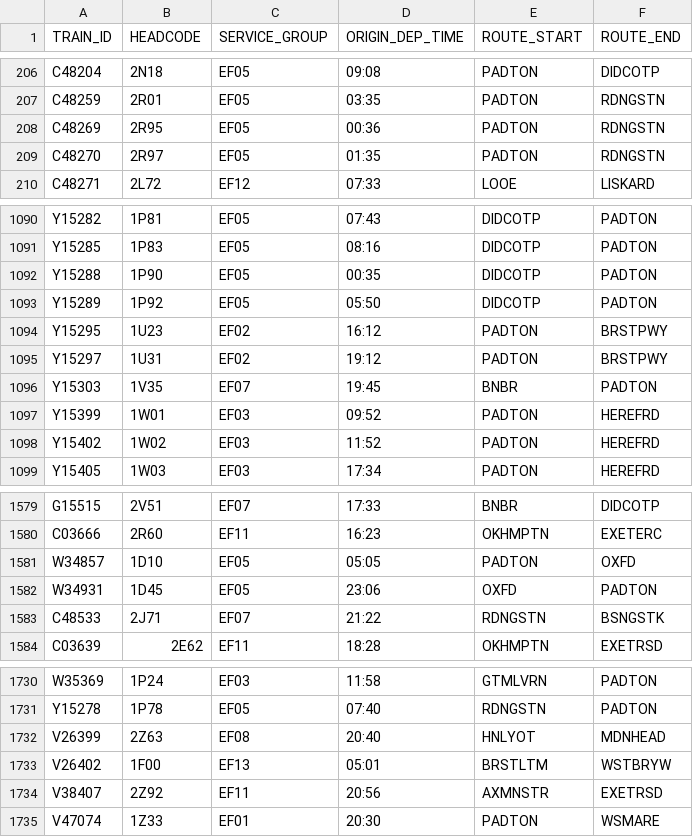
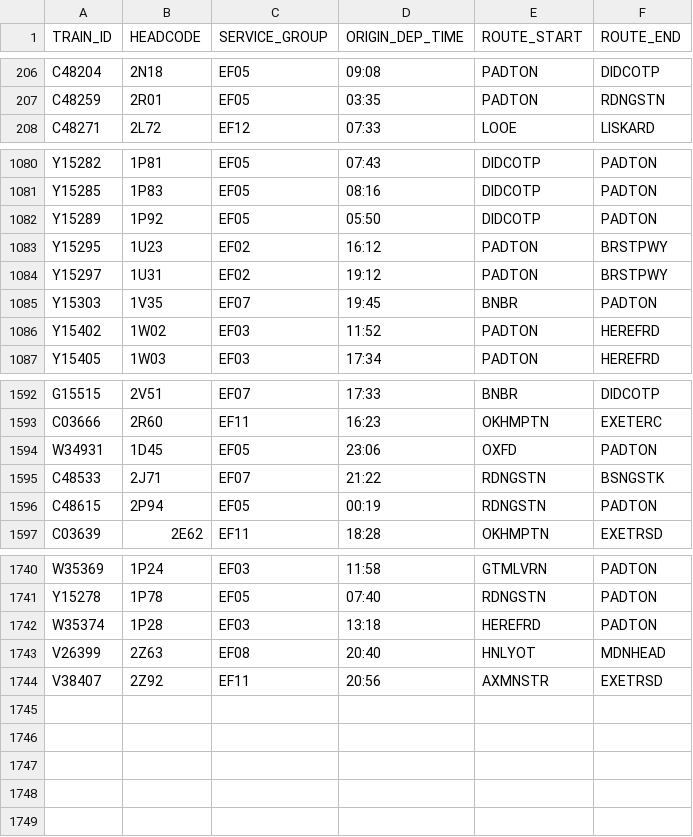
Before and after one commit to tomsmith199202-cloud/gwr_cron_job, a CSV file: gwr_timetable_today.csv, drawn as a sheet; only a part is shown, gaps mark what is left out; the diff covers the shown part only.

```diff
--- a/gwr_timetable_today.csv
+++ b/gwr_timetable_today.csv
@@ -207,4 +207,2 @@ C48204,2N18,EF05,09:08,PADTON,DIDCOTP
 C48259,2R01,EF05,03:35,PADTON,RDNGSTN
-C48269,2R95,EF05,00:36,PADTON,RDNGSTN
-C48270,2R97,EF05,01:35,PADTON,RDNGSTN
 C48271,2L72,EF12,07:33,LOOE,LISKARD
@@ -1091,3 +1081,2 @@ Y15282,1P81,EF05,07:43,DIDCOTP,PADTON
 Y15285,1P83,EF05,08:16,DIDCOTP,PADTON
-Y15288,1P90,EF05,00:35,DIDCOTP,PADTON
 Y15289,1P92,EF05,05:50,DIDCOTP,PADTON
@@ -1096,3 +1085,2 @@ Y15297,1U31,EF02,19:12,PADTON,BRSTPWY
 Y15303,1V35,EF07,19:45,BNBR,PADTON
-Y15399,1W01,EF03,09:52,PADTON,HEREFRD
 Y15402,1W02,EF03,11:52,PADTON,HEREFRD
@@ -1580,5 +1593,5 @@ G15515,2V51,EF07,17:33,BNBR,DIDCOTP
 C03666,2R60,EF11,16:23,OKHMPTN,EXETERC
-W34857,1D10,EF05,05:05,PADTON,OXFD
 W34931,1D45,EF05,23:06,OXFD,PADTON
 C48533,2J71,EF07,21:22,RDNGSTN,BSNGSTK
+C48615,2P94,EF05,00:19,RDNGSTN,PADTON
 C03639,2E62,EF11,18:28,OKHMPTN,EXETRSD
@@ -1731,5 +1741,4 @@ W35369,1P24,EF03,11:58,GTMLVRN,PADTON
 Y15278,1P78,EF05,07:40,RDNGSTN,PADTON
+W35374,1P28,EF03,13:18,HEREFRD,PADTON
 V26399,2Z63,EF08,20:40,HNLYOT,MDNHEAD
-V26402,1F00,EF13,05:01,BRSTLTM,WSTBRYW
 V38407,2Z92,EF11,20:56,AXMNSTR,EXETRSD
-V47074,1Z33,EF01,20:30,PADTON,WSMARE
```
Also changed, not shown: 19 added rows, 6 removed rows, 5 moved rows and 4 edited cells elsewhere in this file, 1 other file.
